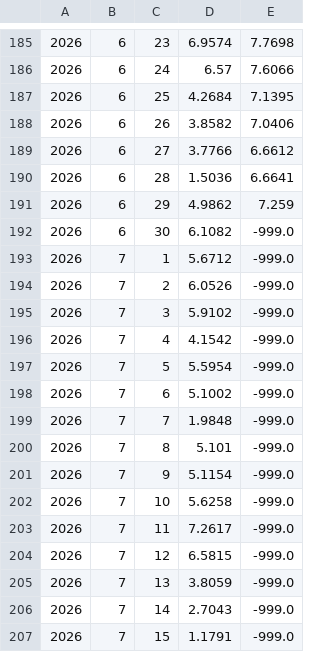
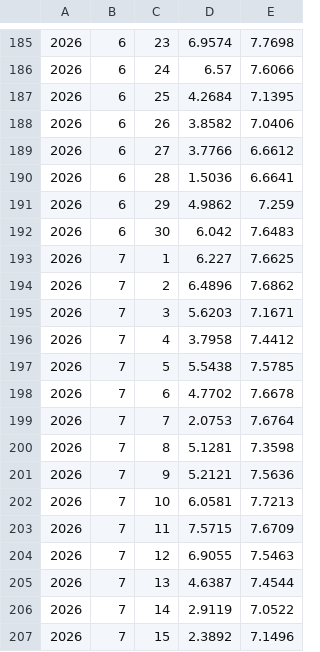
Before and after one commit to ArdenSHI/hong-kong-sunlight, a CSV file: data/nasa-power-hong-kong-daily-solar-2026.csv, drawn as a sheet; only a part is shown, gaps mark what is left out; the diff covers the shown part only; the diff names each change by its address in the sheet, - before the commit and + after, or states it on an @@ line.

```diff
--- a/data/nasa-power-hong-kong-daily-solar-2026.csv
+++ b/data/nasa-power-hong-kong-daily-solar-2026.csv
-D192: 6.1082
+D192: 6.042
-E192: -999.0
+E192: 7.6483
-D193: 5.6712
+D193: 6.227
-E193: -999.0
+E193: 7.6625
-D194: 6.0526
+D194: 6.4896
-E194: -999.0
+E194: 7.6862
-D195: 5.9102
+D195: 5.6203
-E195: -999.0
+E195: 7.1671
-D196: 4.1542
+D196: 3.7958
-E196: -999.0
+E196: 7.4412
-D197: 5.5954
+D197: 5.5438
-E197: -999.0
+E197: 7.5785
-D198: 5.1002
+D198: 4.7702
-E198: -999.0
+E198: 7.6678
-D199: 1.9848
+D199: 2.0753
-E199: -999.0
+E199: 7.6764
-D200: 5.101
+D200: 5.1281
-E200: -999.0
+E200: 7.3598
-D201: 5.1154
+D201: 5.2121
-E201: -999.0
+E201: 7.5636
-D202: 5.6258
+D202: 6.0581
-E202: -999.0
+E202: 7.7213
-D203: 7.2617
+D203: 7.5715
-E203: -999.0
+E203: 7.6709
-D204: 6.5815
+D204: 6.9055
-E204: -999.0
+E204: 7.5463
-D205: 3.8059
+D205: 4.6387
-E205: -999.0
+E205: 7.4544
-D206: 2.7043
+D206: 2.9119
-E206: -999.0
+E206: 7.0522
-D207: 1.1791
+D207: 2.3892
-E207: -999.0
+E207: 7.1496
```
Also changed, not shown: 1 added row and 32 edited cells elsewhere in this file, 1 other file.
